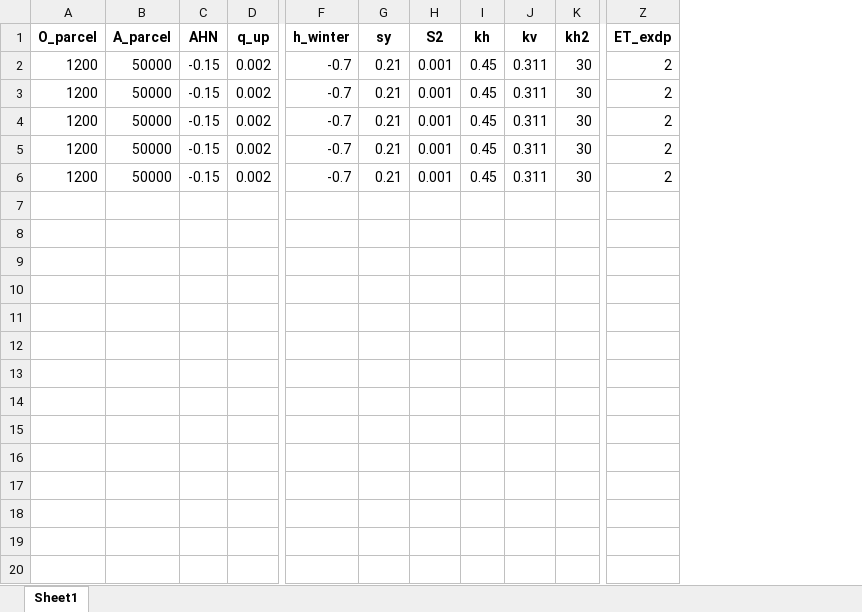
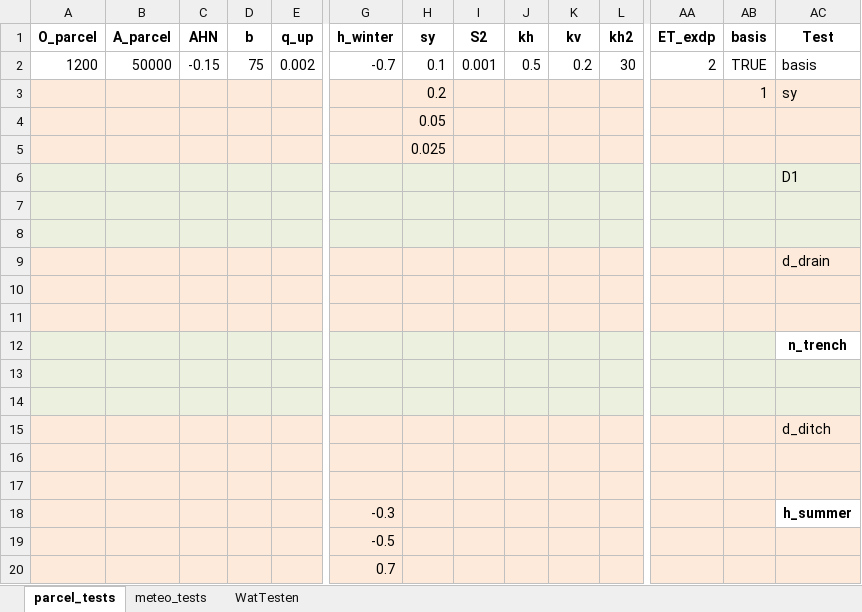
Before and after one commit to Olsthoorn/GGOR, an Excel workbook: data/spatial/AAN_GZK/pdata_test.xlsx, sheet parcel_tests, drawn as a sheet; only a part is shown, gaps mark what is left out; values as stored, in another font and other column widths than the file's, no borders; removed rows and columns are numbered as before the commit, all else as after; rows hold the shown columns only; the diff covers the shown part only; the diff names each change by its address in the sheet, - before the commit and + after, or states it on an @@ line.

```diff
--- a/data/spatial/AAN_GZK/pdata_test.xlsx (sheet parcel_tests)
+++ b/data/spatial/AAN_GZK/pdata_test.xlsx (sheet parcel_tests)
-sheet tab: Sheet1
+sheet tab: parcel_tests
+sheet tab: meteo_tests
+sheet tab: WatTesten
+column D (b), row 2: 75
+column AB (basis), row 2: TRUE
+column AC (Test), row 2: basis
-H2 (sy): 0.21
+H2 (sy): 0.1
-J2 (kh): 0.45
+J2 (kh): 0.5
-K2 (kv): 0.311
+K2 (kv): 0.2
-row 3: 1200 | 50000 | -0.15 | 0.002 | -0.7 | 0.21 | 0.001 | 0.45 | 0.311 | 30 | 2
-row 4: 1200 | 50000 | -0.15 | 0.002 | -0.7 | 0.21 | 0.001 | 0.45 | 0.311 | 30 | 2
-row 5: 1200 | 50000 | -0.15 | 0.002 | -0.7 | 0.21 | 0.001 | 0.45 | 0.311 | 30 | 2
-row 6: 1200 | 50000 | -0.15 | 0.002 | -0.7 | 0.21 | 0.001 | 0.45 | 0.311 | 30 | 2
+row 3:  |  |  |  |  |  | 0.2 |  |  |  |  |  | 1 | sy
+row 4:  |  |  |  |  |  | 0.05
+row 5:  |  |  |  |  |  | 0.025
+row 6:  |  |  |  |  |  |  |  |  |  |  |  |  | D1
+row 7: (empty)
+row 8: (empty)
+row 9:  |  |  |  |  |  |  |  |  |  |  |  |  | d_drain
+row 10: (empty)
+row 11: (empty)
+row 12:  |  |  |  |  |  |  |  |  |  |  |  |  | n_trench
+row 13: (empty)
+row 14: (empty)
+row 15:  |  |  |  |  |  |  |  |  |  |  |  |  | d_ditch
+row 16: (empty)
+row 17: (empty)
+row 18:  |  |  |  |  | -0.3 |  |  |  |  |  |  |  | h_summer
+row 19:  |  |  |  |  | -0.5
+row 20:  |  |  |  |  | 0.7
```
Also changed, not shown: 12 added rows elsewhere in this sheet, 5 other files.
